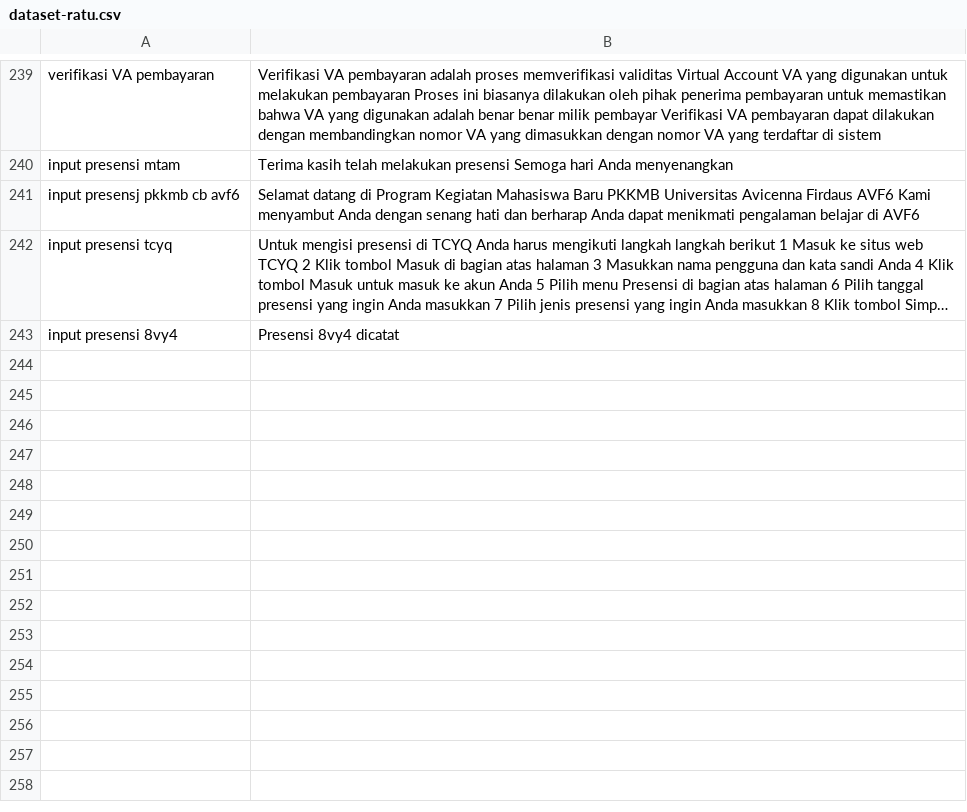
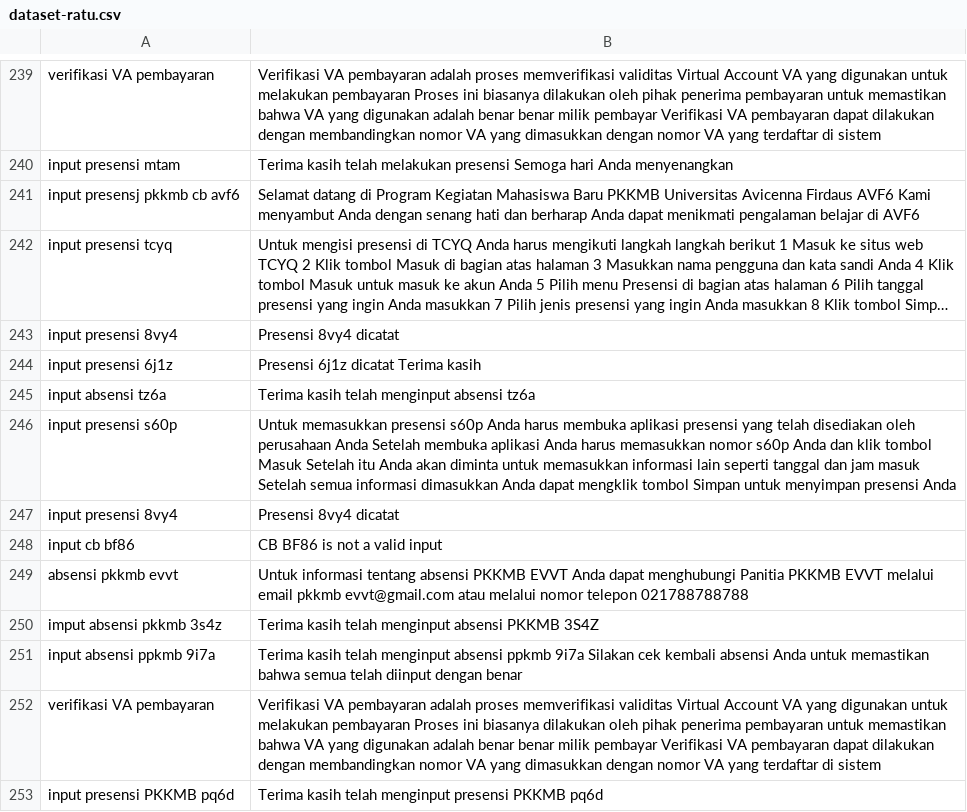
Before and after one commit to anakilang-ai/clean-dan-validasi-data, a CSV file: dataset/ratu-dataset/dataset-ratu.csv, drawn as a sheet; only a part is shown, gaps mark what is left out; long unchanged cells end in …; the diff names each change by its address in the sheet, - before the commit and + after, or states it on an @@ line.

Commit message:
clean3

```diff
--- a/dataset/ratu-dataset/dataset-ratu.csv
+++ b/dataset/ratu-dataset/dataset-ratu.csv
+row 244: input presensi 6j1z | Presensi 6j1z dicatat Terima kasih
+row 245: input absensi tz6a | Terima kasih telah menginput absensi tz6a
+row 246: input presensi s60p | Untuk memasukkan presensi s60p Anda harus membuka aplikasi presensi yang telah disediakan oleh perusahaan Anda Setelah membuka aplikasi Anda harus memasukkan nomor s60p Anda dan klik tombol Masuk Setelah itu Anda akan diminta untuk memasukkan informasi lain seperti tanggal dan jam masuk Setelah semua informasi dimasukkan Anda dapat mengklik tombol Simpan untuk menyimpan presensi Anda
+row 247: input presensi 8vy4 | Presensi 8vy4 dicatat
+row 248: input cb bf86 | CB BF86 is not a valid input
+row 249: absensi pkkmb evvt | Untuk informasi tentang absensi PKKMB EVVT Anda dapat menghubungi Panitia PKKMB EVVT melalui email pkkmb evvt@gmail.com atau melalui nomor telepon 021788788788
+row 250: imput absensi pkkmb 3s4z | Terima kasih telah menginput absensi PKKMB 3S4Z
+row 251: input absensi ppkmb 9i7a | Terima kasih telah menginput absensi ppkmb 9i7a Silakan cek kembali absensi Anda untuk memastikan bahwa semua telah diinput dengan benar
+row 252: verifikasi VA pembayaran | Verifikasi VA pembayaran adalah proses memverifikasi validitas Virtual Account VA yang digunakan untuk melakukan pembayaran Proses ini biasanya dilakukan oleh pihak penerima pembayaran untuk memastikan bahwa VA yang digunakan adalah benar benar milik pembayar Verifikasi VA pembayaran dapat dilakukan dengan membandingkan nomor VA yang dimasukkan dengan nomor VA yang terdaftar di sistem
+row 253: input presensi PKKMB pq6d | Terima kasih telah menginput presensi PKKMB pq6d
```
